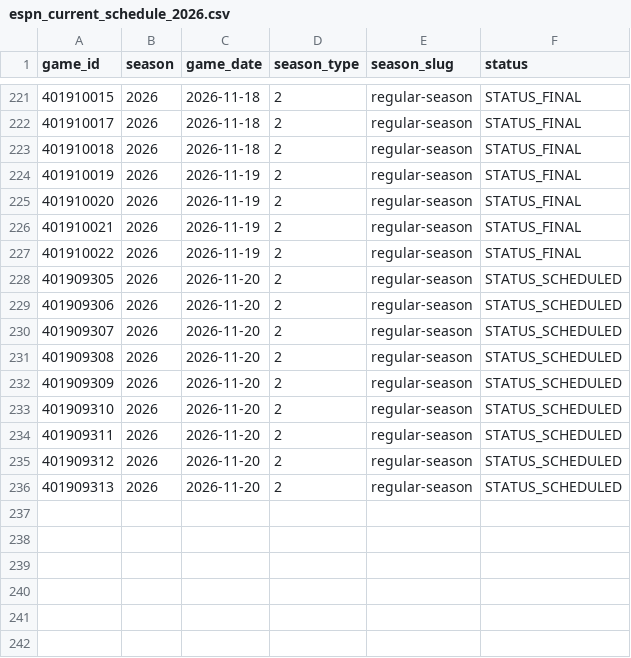
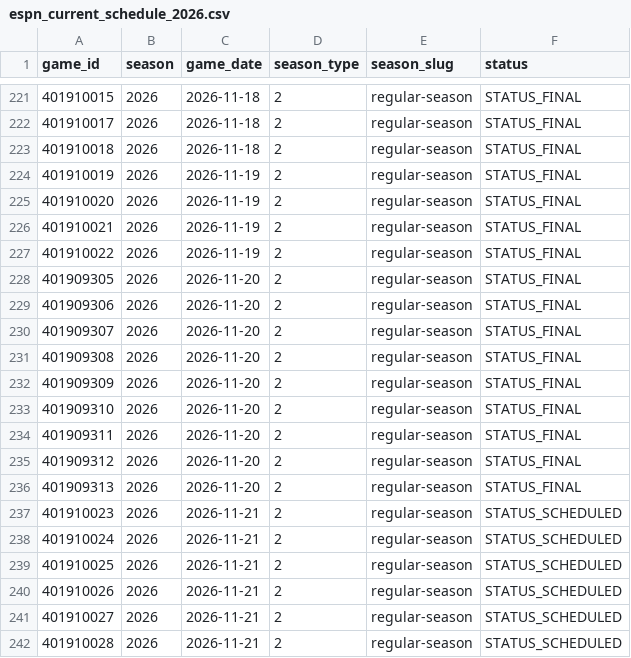
Before and after one commit to bigtyme2k3/Nba-model, a CSV file: data/raw/espn_current_schedule_2026.csv, drawn as a sheet; only a part is shown, gaps mark what is left out.

```diff
--- a/data/raw/espn_current_schedule_2026.csv
+++ b/data/raw/espn_current_schedule_2026.csv
@@ -227,10 +227,16 @@ game_id,season,game_date,season_type,season_slug,status
 401910022,2026,2026-11-19,2,regular-season,STATUS_FINAL
-401909305,2026,2026-11-20,2,regular-season,STATUS_SCHEDULED
-401909306,2026,2026-11-20,2,regular-season,STATUS_SCHEDULED
-401909307,2026,2026-11-20,2,regular-season,STATUS_SCHEDULED
-401909308,2026,2026-11-20,2,regular-season,STATUS_SCHEDULED
-401909309,2026,2026-11-20,2,regular-season,STATUS_SCHEDULED
-401909310,2026,2026-11-20,2,regular-season,STATUS_SCHEDULED
-401909311,2026,2026-11-20,2,regular-season,STATUS_SCHEDULED
-401909312,2026,2026-11-20,2,regular-season,STATUS_SCHEDULED
-401909313,2026,2026-11-20,2,regular-season,STATUS_SCHEDULED
+401909305,2026,2026-11-20,2,regular-season,STATUS_FINAL
+401909306,2026,2026-11-20,2,regular-season,STATUS_FINAL
+401909307,2026,2026-11-20,2,regular-season,STATUS_FINAL
+401909308,2026,2026-11-20,2,regular-season,STATUS_FINAL
+401909309,2026,2026-11-20,2,regular-season,STATUS_FINAL
+401909310,2026,2026-11-20,2,regular-season,STATUS_FINAL
+401909311,2026,2026-11-20,2,regular-season,STATUS_FINAL
+401909312,2026,2026-11-20,2,regular-season,STATUS_FINAL
+401909313,2026,2026-11-20,2,regular-season,STATUS_FINAL
+401910023,2026,2026-11-21,2,regular-season,STATUS_SCHEDULED
+401910024,2026,2026-11-21,2,regular-season,STATUS_SCHEDULED
+401910025,2026,2026-11-21,2,regular-season,STATUS_SCHEDULED
+401910026,2026,2026-11-21,2,regular-season,STATUS_SCHEDULED
+401910027,2026,2026-11-21,2,regular-season,STATUS_SCHEDULED
+401910028,2026,2026-11-21,2,regular-season,STATUS_SCHEDULED
```
Also changed, not shown: data/raw/espn_current_games_2026.csv, data/raw/espn_current_team_box_2026.csv, 18 other files.
